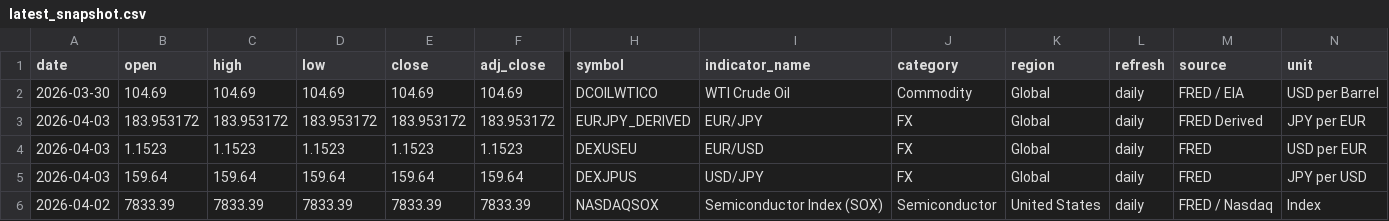
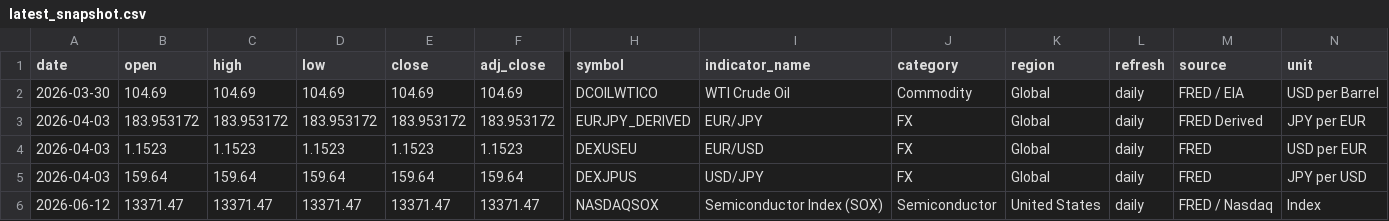
Before and after one commit to tomoki1982/Trend-Analysis, a CSV file: data/latest_snapshot.csv, drawn as a sheet; only a part is shown, gaps mark what is left out; removed rows and columns are numbered as before the commit, all else as after; rows hold the shown columns only; the diff names each change by its address in the sheet, - before the commit and + after, or states it on an @@ line.

```diff
--- a/data/latest_snapshot.csv
+++ b/data/latest_snapshot.csv
-row 6: 2026-04-02 | 7833.39 | 7833.39 | 7833.39 | 7833.39 | 7833.39 | NASDAQSOX | Semiconductor Index (SOX) | Semiconductor | United States | daily | FRED / Nasdaq | Index
+row 6: 2026-06-12 | 13371.47 | 13371.47 | 13371.47 | 13371.47 | 13371.47 | NASDAQSOX | Semiconductor Index (SOX) | Semiconductor | United States | daily | FRED / Nasdaq | Index
```
Also changed, not shown: data/history_daily_2026.csv.
